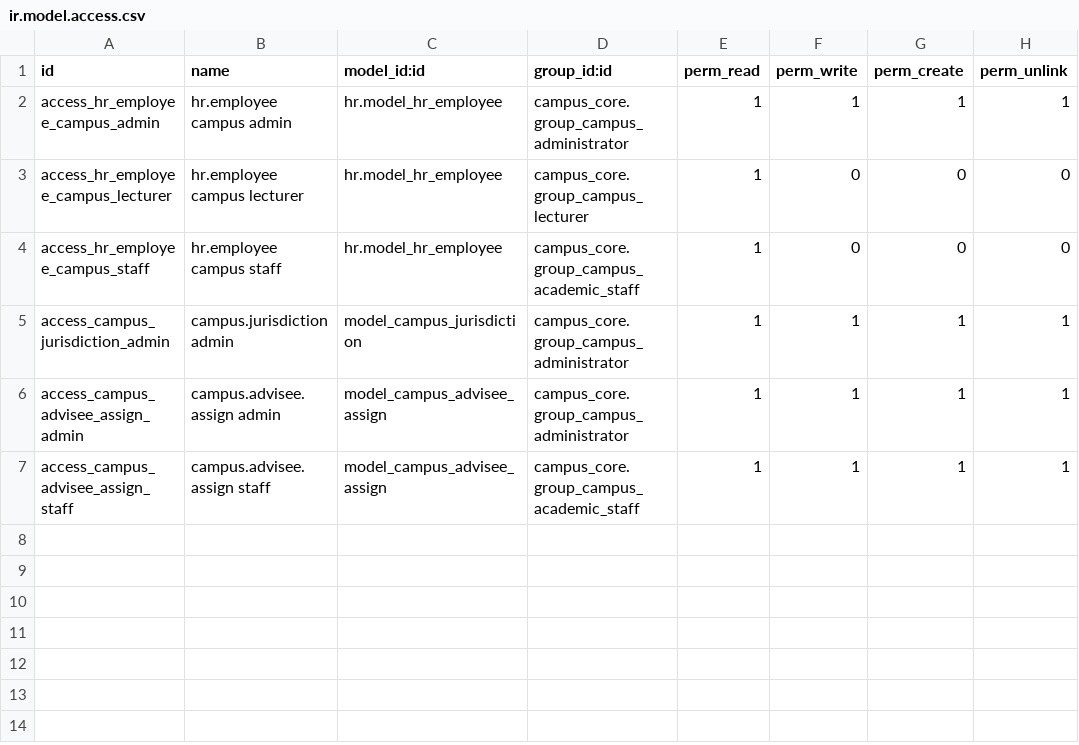
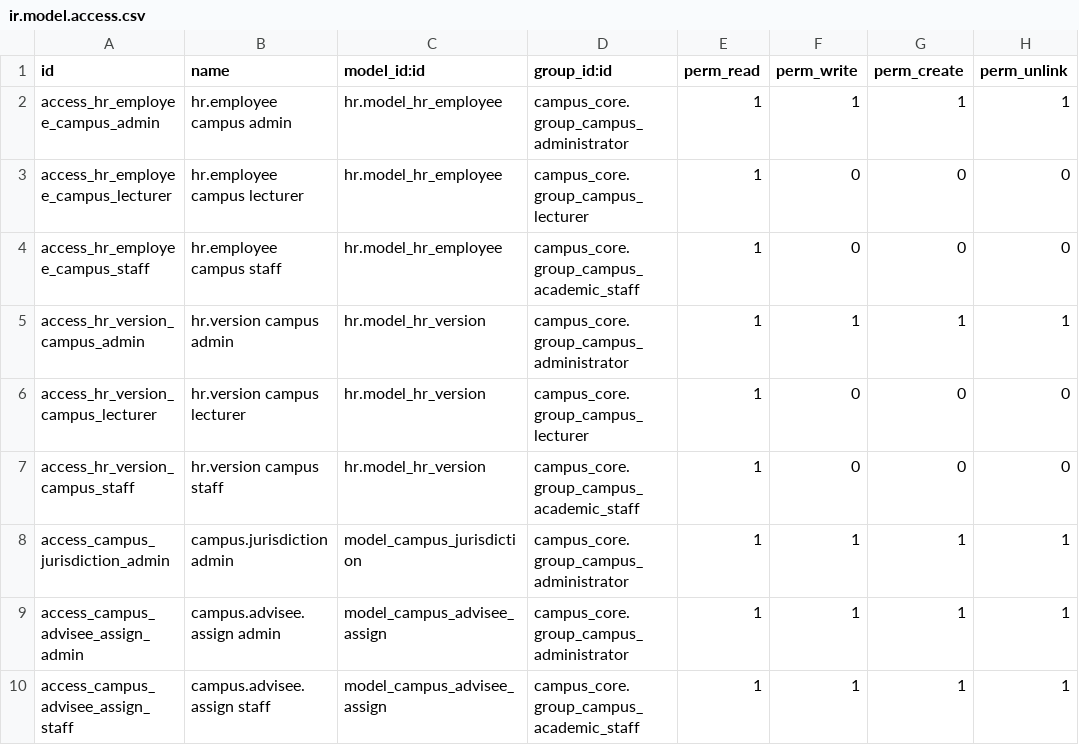
Before and after one commit to hajrilmalik82/Odoo---Academic, a CSV file: campus_employees/security/ir.model.access.csv, drawn as a sheet.

Commit message:
feat: enhance HR access control for lecturers and academic staff, allowing form access without HR group

```diff
--- a/campus_employees/security/ir.model.access.csv
+++ b/campus_employees/security/ir.model.access.csv
@@ -4,2 +4,5 @@ access_hr_employee_campus_lecturer,hr.employee campus lecturer,hr.model_hr_emplo
 access_hr_employee_campus_staff,hr.employee campus staff,hr.model_hr_employee,campus_core.group_campus_academic_staff,1,0,0,0
+access_hr_version_campus_admin,hr.version campus admin,hr.model_hr_version,campus_core.group_campus_administrator,1,1,1,1
+access_hr_version_campus_lecturer,hr.version campus lecturer,hr.model_hr_version,campus_core.group_campus_lecturer,1,0,0,0
+access_hr_version_campus_staff,hr.version campus staff,hr.model_hr_version,campus_core.group_campus_academic_staff,1,0,0,0
 access_campus_jurisdiction_admin,campus.jurisdiction admin,model_campus_jurisdiction,campus_core.group_campus_administrator,1,1,1,1
```
Also changed, not shown: 3 other files.
